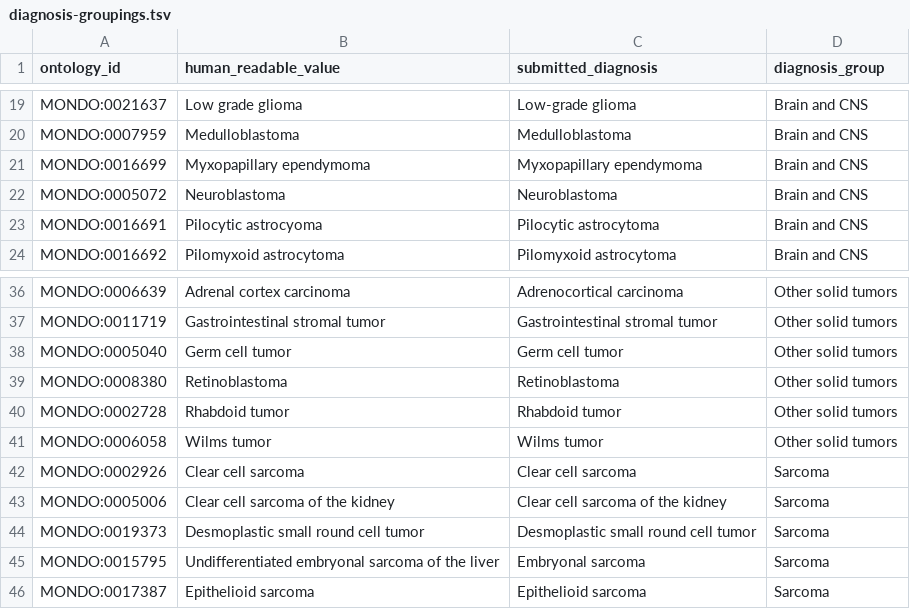
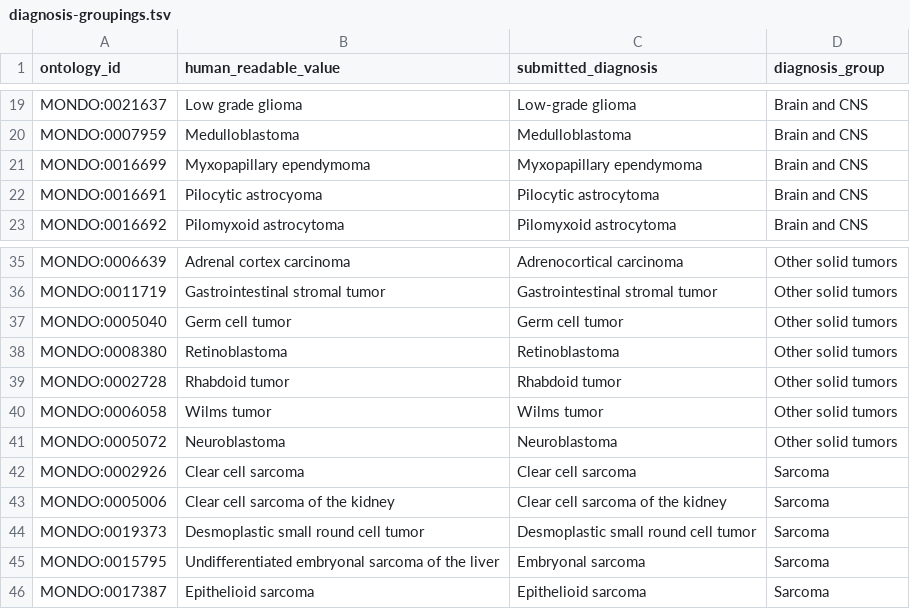
Before and after one commit to AlexsLemonade/scpca-paper-figures, a TSV file: sample-info/diagnosis-groupings.tsv, drawn as a sheet; only a part is shown, gaps mark what is left out; removed rows and columns are numbered as before the commit, all else as after; the diff names each change by its address in the sheet, - before the commit and + after, or states it on an @@ line.

Commit message:
Revert "move neuroblastoma"
This reverts commit 86aba516eba70e4f901716835446814006c96faa.

```diff
--- a/sample-info/diagnosis-groupings.tsv
+++ b/sample-info/diagnosis-groupings.tsv
-row 22: MONDO:0005072 | Neuroblastoma | Neuroblastoma | Brain and CNS
+row 41: MONDO:0005072 | Neuroblastoma | Neuroblastoma | Other solid tumors
```
